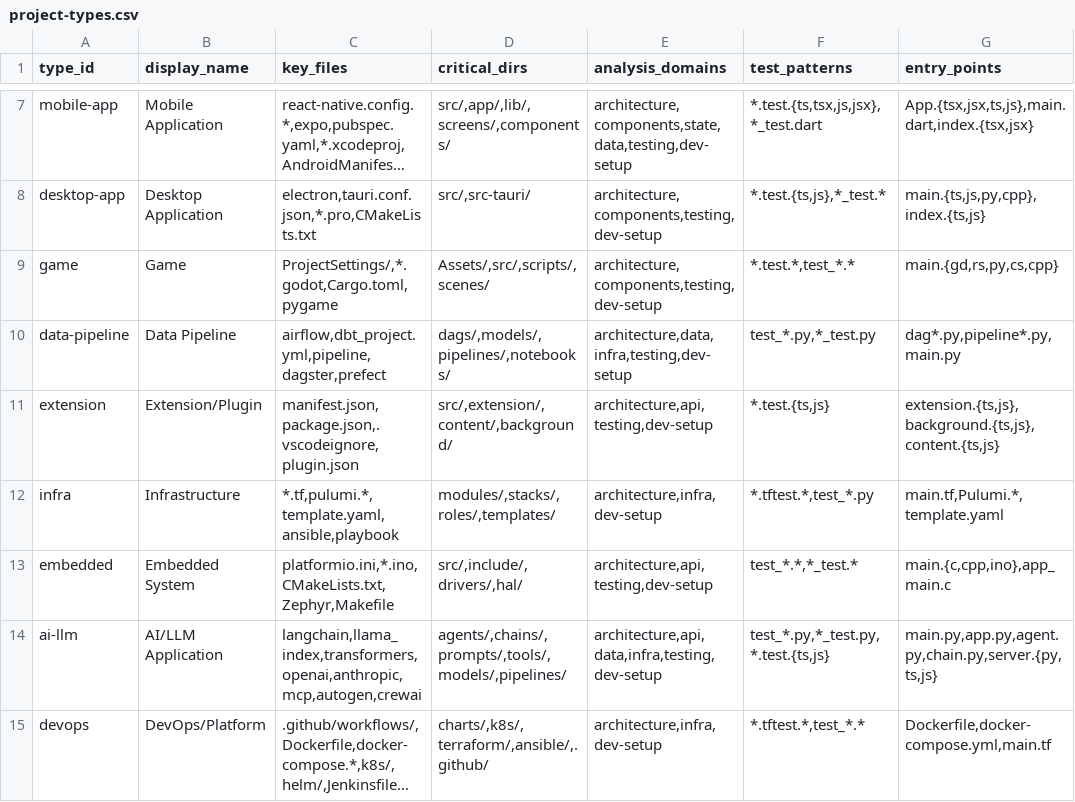
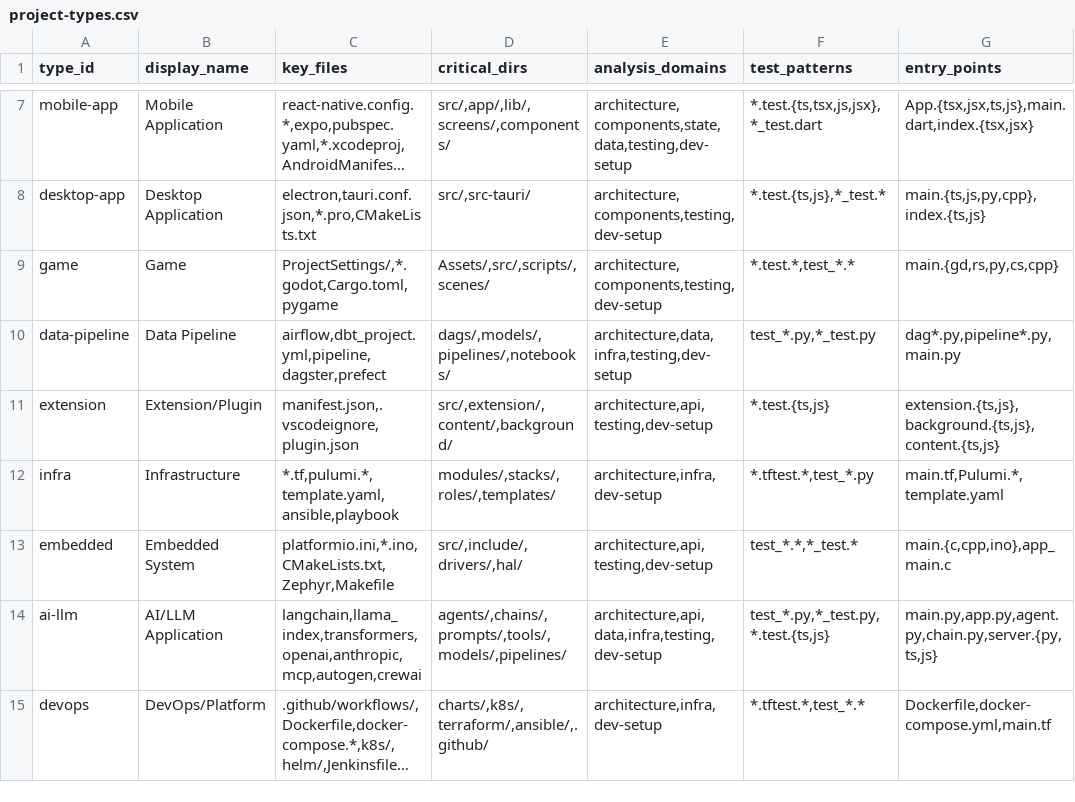
Before and after one commit to huypl53/agent-tutor, a CSV file: plugin/data/project-types.csv, drawn as a sheet; only a part is shown, gaps mark what is left out; long unchanged cells end in ….

```diff
--- a/plugin/data/project-types.csv
+++ b/plugin/data/project-types.csv
@@ -10,3 +10,3 @@ game,Game,"ProjectSettings/,*.godot,Cargo.toml,pygame","Assets/,src/,scripts/,sc
 data-pipeline,Data Pipeline,"airflow,dbt_project.yml,pipeline,dagster,prefect","dags/,models/,pipelines/,notebooks/","architecture,data,infra,testing,dev-setup","test_*.py,*_test.py","dag*.py,pipeline*.py,main.py"
-extension,Extension/Plugin,"manifest.json,package.json,.vscodeignore,plugin.json","src/,extension/,content/,background/","architecture,api,testing,dev-setup","*.test.{ts,js}","extension.{ts,js},background.{ts,js},content.{ts,js}"
+extension,Extension/Plugin,"manifest.json,.vscodeignore,plugin.json","src/,extension/,content/,background/","architecture,api,testing,dev-setup","*.test.{ts,js}","extension.{ts,js},background.{ts,js},content.{ts,js}"
 infra,Infrastructure,"*.tf,pulumi.*,template.yaml,ansible,playbook","modules/,stacks/,roles/,templates/","architecture,infra,dev-setup","*.tftest.*,test_*.py","main.tf,Pulumi.*,template.yaml"
```
Also changed, not shown: 4 other files.
